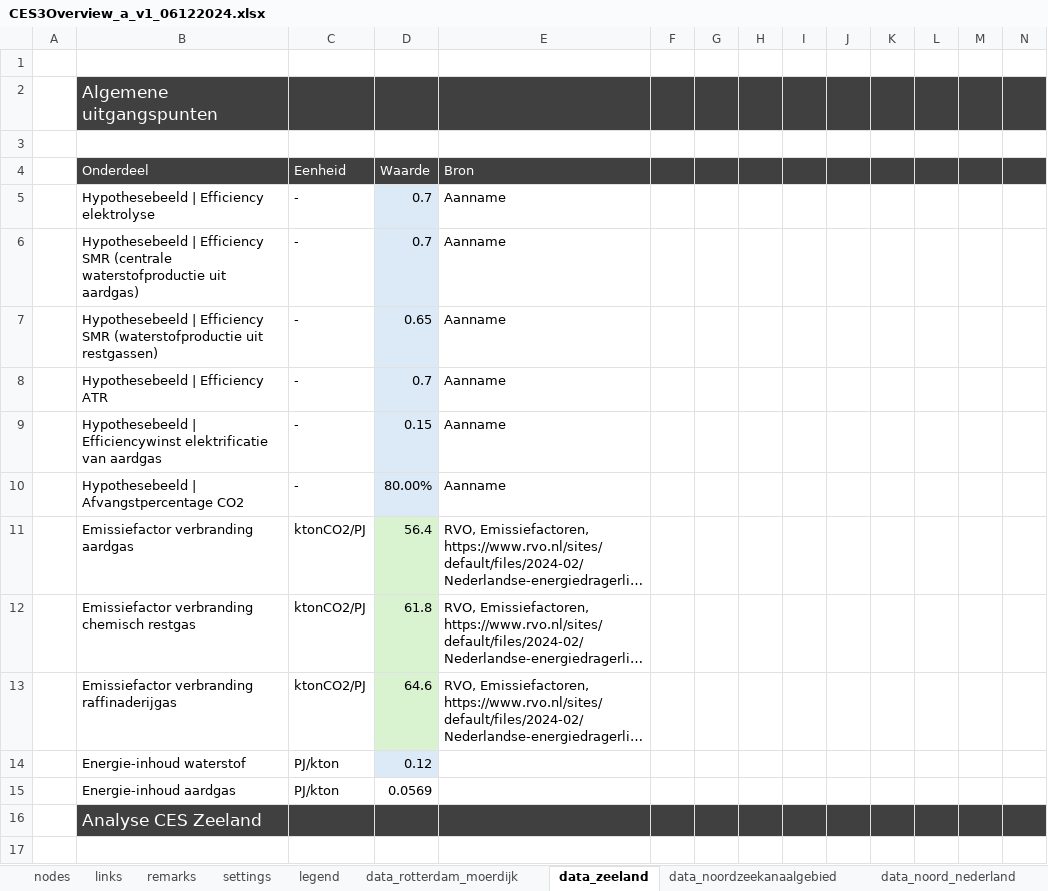
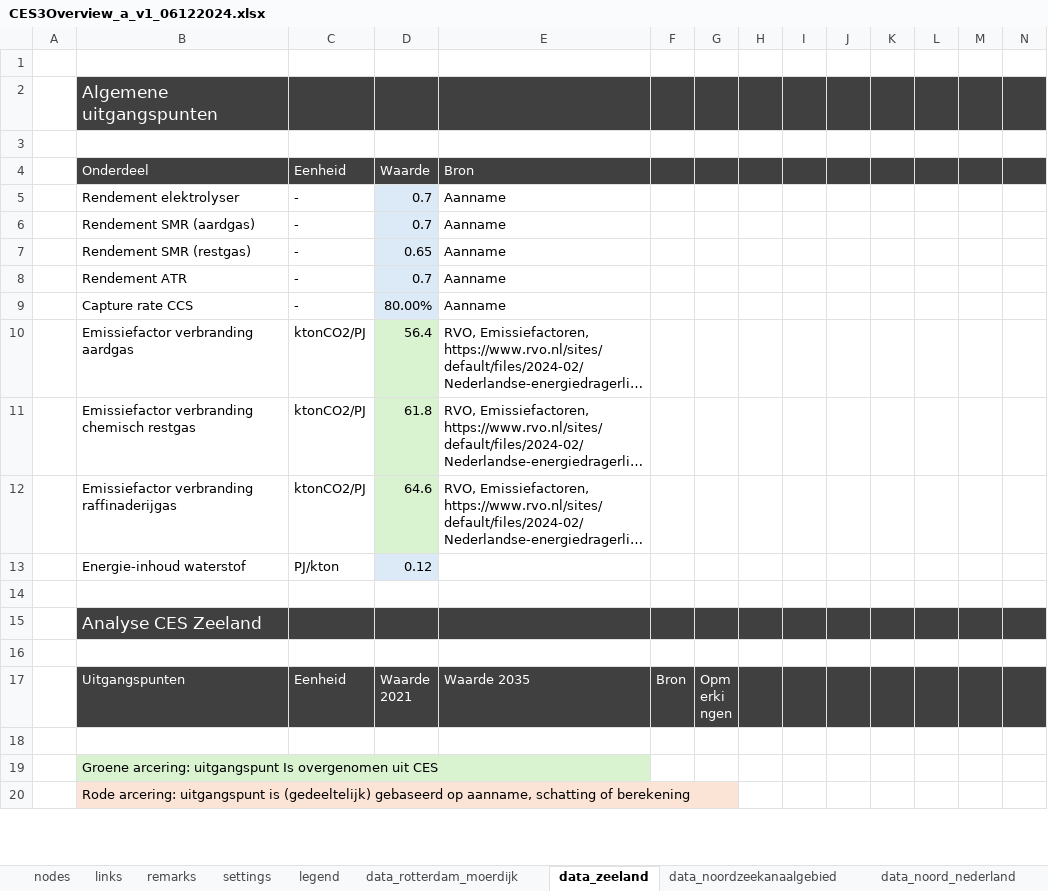
Before and after one commit to rvo-nl/visualisaties, an Excel workbook: CES3/A/v1/data/CES3Overview_a_v1_06122024.xlsx, sheet data_zeeland, drawn as a sheet; only a part is shown; the shorter side is filled out with more unchanged rows; long unchanged cells end in …; values as stored, in another font and other column widths than the file's, no borders; conditional formats not drawn; removed rows and columns are numbered as before the commit, all else as after; rows hold the shown columns only; the diff names each change by its address in the sheet, - before the commit and + after, or states it on an @@ line.

```diff
--- a/CES3/A/v1/data/CES3Overview_a_v1_06122024.xlsx (sheet data_zeeland)
+++ b/CES3/A/v1/data/CES3Overview_a_v1_06122024.xlsx (sheet data_zeeland)
-B5: Hypothesebeeld | Efficiency elektrolyse
+B5: Rendement elektrolyser
-B6: Hypothesebeeld | Efficiency SMR (centrale waterstofproductie uit aardgas)
+B6: Rendement SMR (aardgas)
-B7: Hypothesebeeld | Efficiency SMR (waterstofproductie uit restgassen)
+B7: Rendement SMR (restgas)
-B8: Hypothesebeeld | Efficiency ATR
+B8: Rendement ATR
-row 9:  | Hypothesebeeld | Efficiencywinst elektrificatie van aardgas | - | 0.15 | Aanname
-B9: Hypothesebeeld | Afvangstpercentage CO2
+B9: Capture rate CCS
-row 14:  | Energie-inhoud aardgas | PJ/kton | 0.0569
+row 14: (empty)
```
Also changed, not shown: sheet data_noordzeekanaalgebied, sheet data_rotterdam_moerdijk, sheet data_noord_nederland, sheet remarks, sheet settings, formulas that keep their value.
